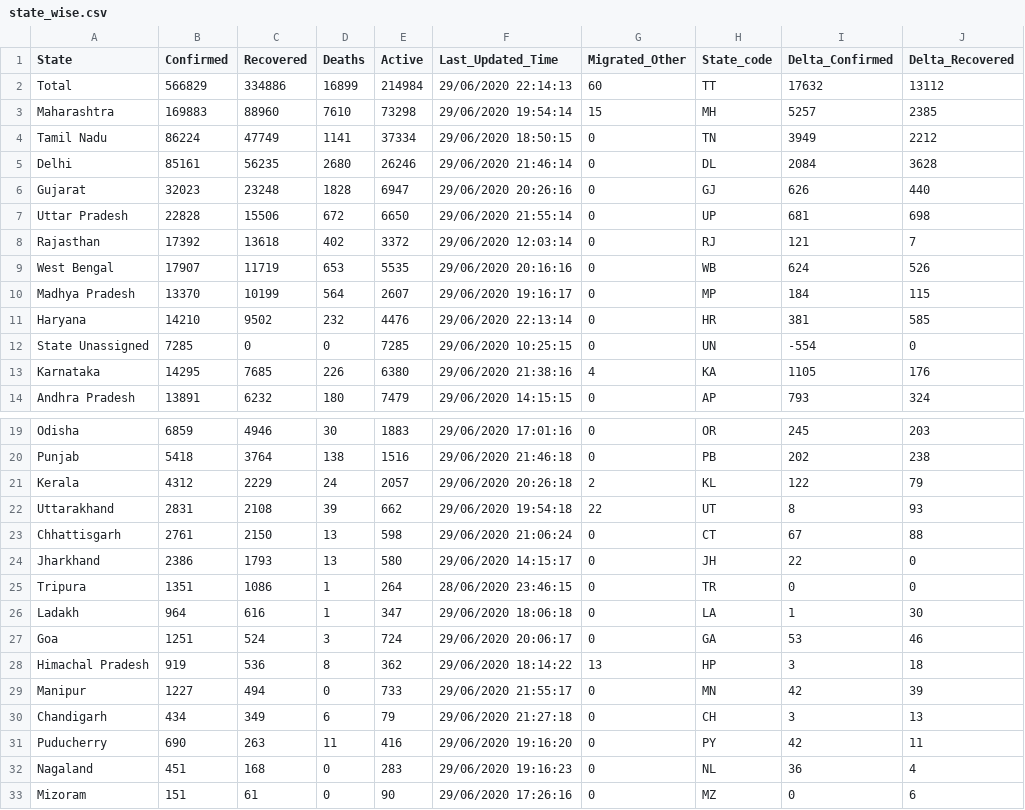
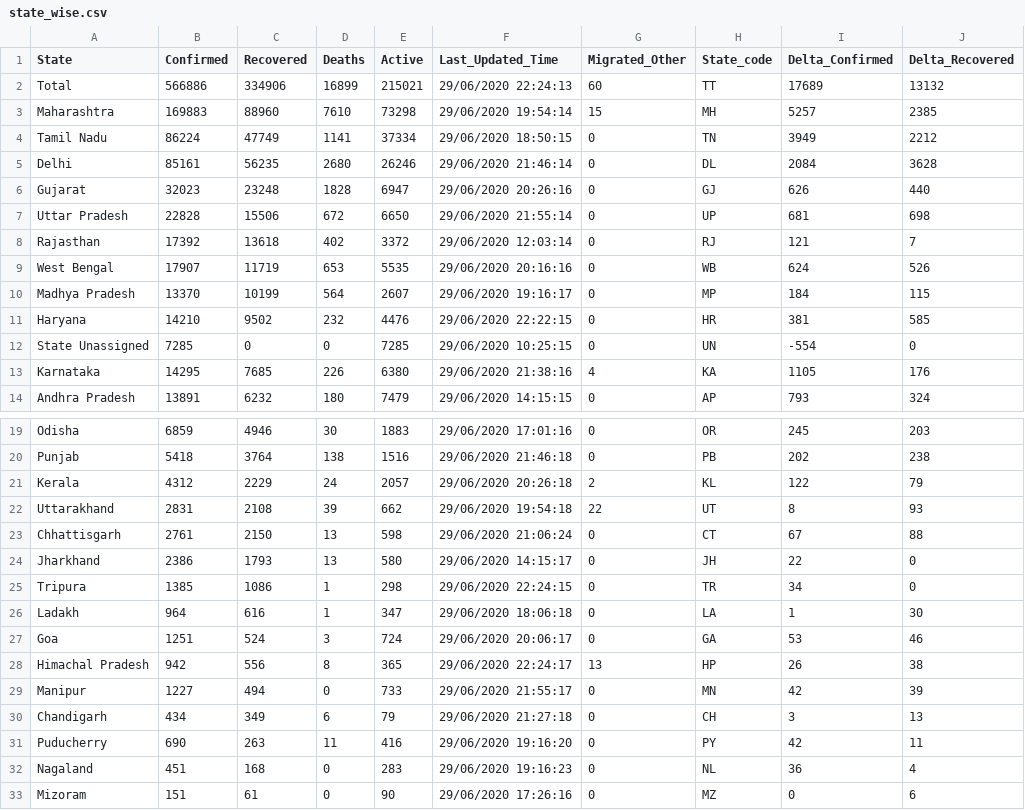
Before and after one commit to maaz619/api, a CSV file: csv/2020-06-29/state_wise.csv, drawn as a sheet; only a part is shown, gaps mark what is left out; the diff names each change by its address in the sheet, - before the commit and + after, or states it on an @@ line.

```diff
--- a/csv/2020-06-29/state_wise.csv
+++ b/csv/2020-06-29/state_wise.csv
-B2 (Confirmed): 566829
+B2 (Confirmed): 566886
-C2 (Recovered): 334886
+C2 (Recovered): 334906
-E2 (Active): 214984
+E2 (Active): 215021
-F2 (Last_Updated_Time): 29/06/2020 22:14:13
+F2 (Last_Updated_Time): 29/06/2020 22:24:13
-I2 (Delta_Confirmed): 17632
+I2 (Delta_Confirmed): 17689
-J2 (Delta_Recovered): 13112
+J2 (Delta_Recovered): 13132
-F11 (Last_Updated_Time): 29/06/2020 22:13:14
+F11 (Last_Updated_Time): 29/06/2020 22:22:15
-B25 (Confirmed): 1351
+B25 (Confirmed): 1385
-E25 (Active): 264
+E25 (Active): 298
-F25 (Last_Updated_Time): 28/06/2020 23:46:15
+F25 (Last_Updated_Time): 29/06/2020 22:24:15
-I25 (Delta_Confirmed): 0
+I25 (Delta_Confirmed): 34
-B28 (Confirmed): 919
+B28 (Confirmed): 942
-C28 (Recovered): 536
+C28 (Recovered): 556
-E28 (Active): 362
+E28 (Active): 365
-F28 (Last_Updated_Time): 29/06/2020 18:14:22
+F28 (Last_Updated_Time): 29/06/2020 22:24:17
-I28 (Delta_Confirmed): 3
+I28 (Delta_Confirmed): 26
-J28 (Delta_Recovered): 18
+J28 (Delta_Recovered): 38
```
Also changed, not shown: csv/2020-06-29/district_wise.csv, csv/latest/district_wise.csv, 31 other files.
